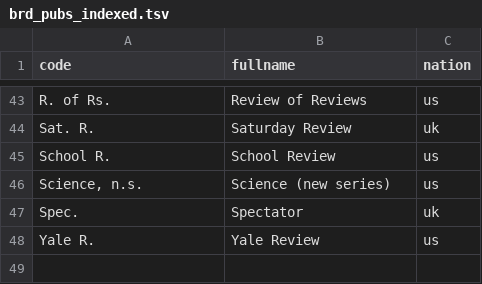
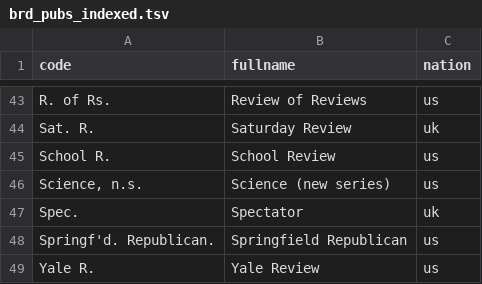
Before and after one commit to tedunderwood/reviews, a TSV file: parsers/brd/brd_pubs_indexed.tsv, drawn as a sheet; only a part is shown, gaps mark what is left out; the diff names each change by its address in the sheet, - before the commit and + after, or states it on an @@ line.

```diff
--- a/parsers/brd/brd_pubs_indexed.tsv
+++ b/parsers/brd/brd_pubs_indexed.tsv
+row 48: Springf'd. Republican. | Springfield Republican | us
```
Also changed, not shown: 2 other files.
